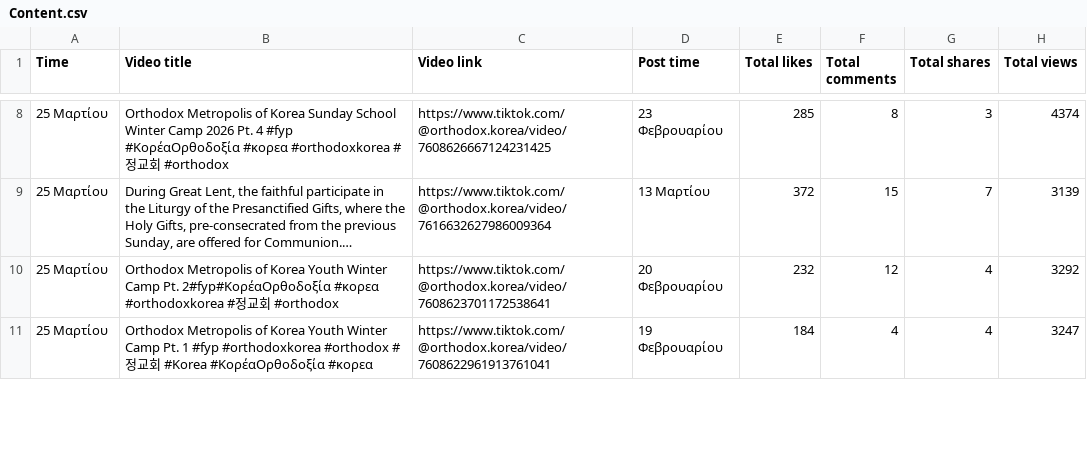
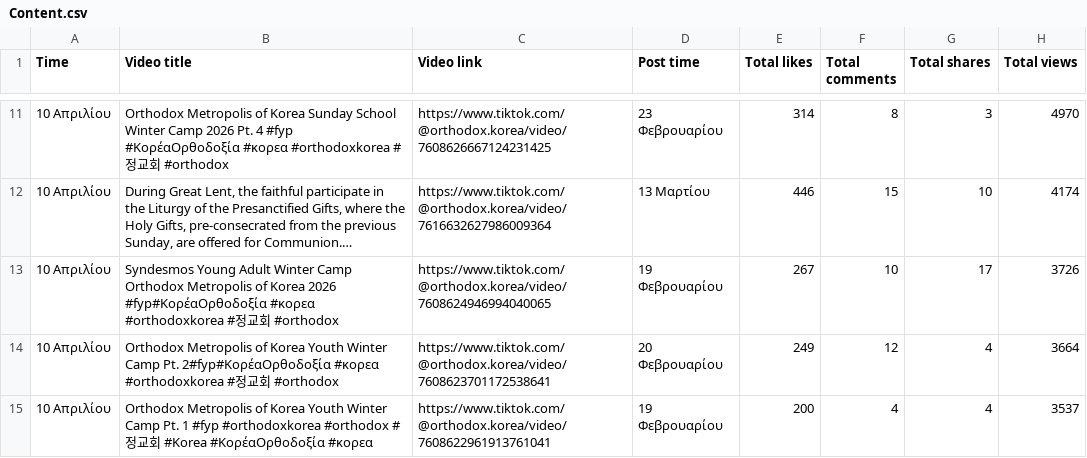
Before and after one commit to CyberSystema/oknstudio, a CSV file: analytics-pipeline/data/tiktok/Content.csv, drawn as a sheet; only a part is shown, gaps mark what is left out; long unchanged cells end in …; addresses are those after the commit; the diff covers the shown part only; the diff names each change by its address in the sheet, - before the commit and + after, or states it on an @@ line.

Commit message:
📤 Update analytics data (10042026)
15 file(s): Follows.csv, Visits.csv, Link clicks.csv, Interactions.csv, Reach.csv, Views.csv, Audience.csv, content.csv, Content.csv, FollowerActivity.csv, FollowerGender.csv, FollowerHistory.csv, FollowerTopTerritories.csv, Overview.csv, Viewers.csv
Platform(s): instagram & tiktok

```diff
--- a/analytics-pipeline/data/tiktok/Content.csv
+++ b/analytics-pipeline/data/tiktok/Content.csv
-A11:A12 (Time): 25 Μαρτίου
+A11:A12 (Time): 10 Απριλίου
-E11 (Total likes): 285
+E11 (Total likes): 314
-H11 (Total views): 4374
+H11 (Total views): 4970
-E12 (Total likes): 372
+E12 (Total likes): 446
-G12 (Total shares): 7
+G12 (Total shares): 10
-H12 (Total views): 3139
+H12 (Total views): 4174
+row 13: 10 Απριλίου | Syndesmos Young Adult Winter Camp Orthodox Metropolis of Korea 2026 #fyp#ΚορέαΟρθοδοξία #κορεα #orthodoxkorea #정교회 #orthodox | https://www.tiktok.com/@orthodox.korea/video/7608624946994040065 | 19 Φεβρουαρίου | 267 | 10 | 17 | 3726
-A14:A15 (Time): 25 Μαρτίου
+A14:A15 (Time): 10 Απριλίου
-E14 (Total likes): 232
+E14 (Total likes): 249
-H14 (Total views): 3292
+H14 (Total views): 3664
-E15 (Total likes): 184
+E15 (Total likes): 200
-H15 (Total views): 3247
+H15 (Total views): 3537
```
Also changed, not shown: 3 added rows, 4 removed rows and 33 edited cells elsewhere in this file, analytics-pipeline/data/instagram/Follows.csv, analytics-pipeline/data/tiktok/FollowerActivity.csv, 12 other files.
